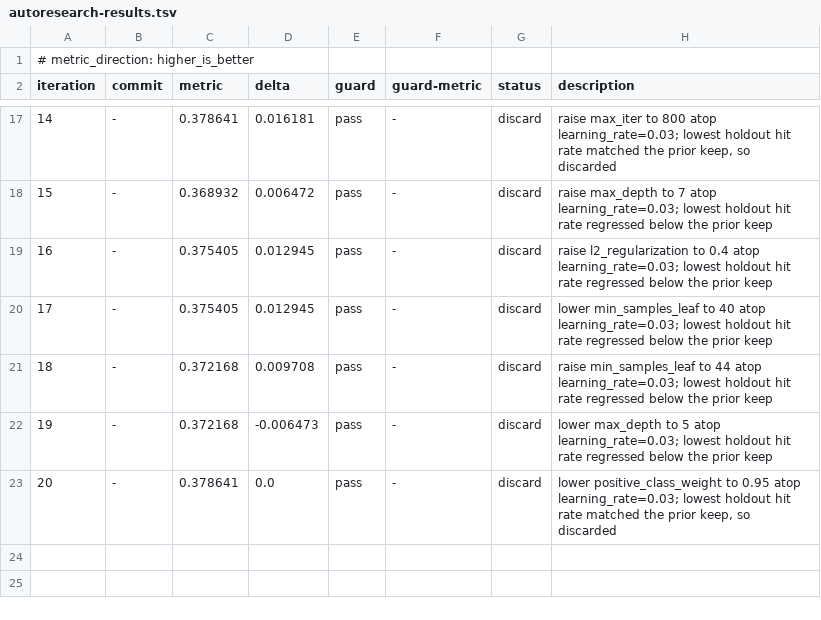
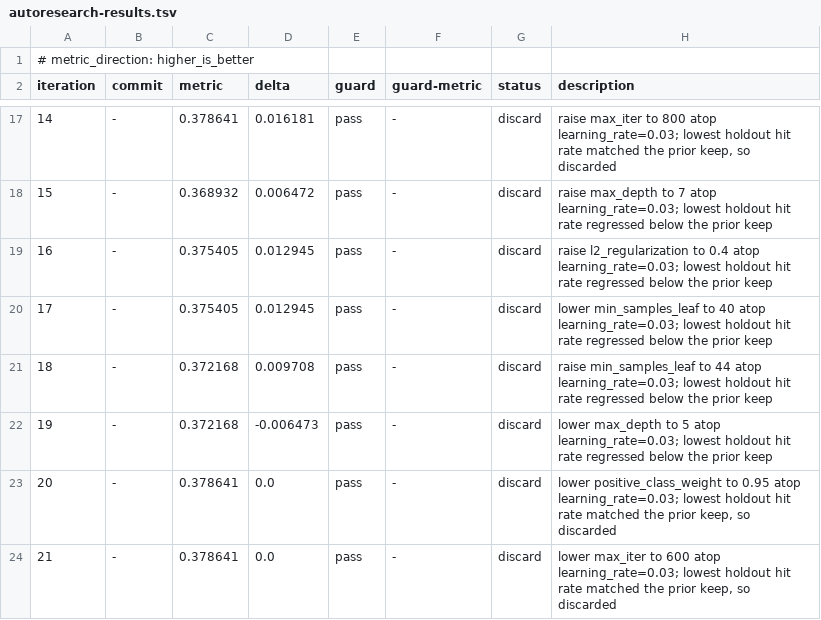
Before and after one commit to coyaSONG/kra-analysis, a TSV file: autoresearch-results.tsv, drawn as a sheet; only a part is shown, gaps mark what is left out.

Commit message:
chore(autoresearch): log iteration 21 discard

```diff
--- a/autoresearch-results.tsv
+++ b/autoresearch-results.tsv
@@ -23 +23,2 @@ iteration	commit	metric	delta	guard	guard-metric	status	description
 20	-	0.378641	0.0	pass	-	discard	lower positive_class_weight to 0.95 atop learning_rate=0.03; lowest holdout hit rate matched the prior keep, so discarded
+21	-	0.378641	0.0	pass	-	discard	lower max_iter to 600 atop learning_rate=0.03; lowest holdout hit rate matched the prior keep, so discarded
```
